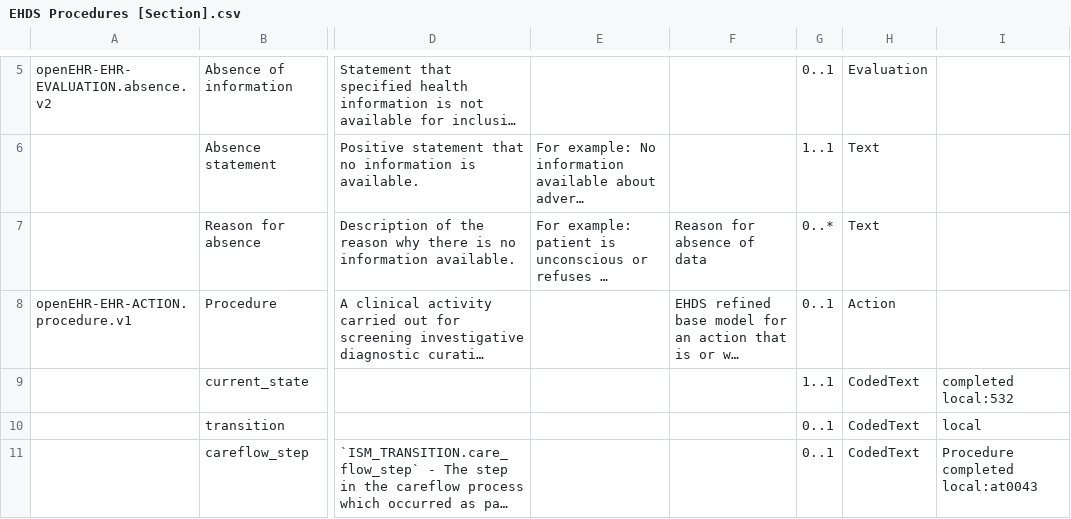
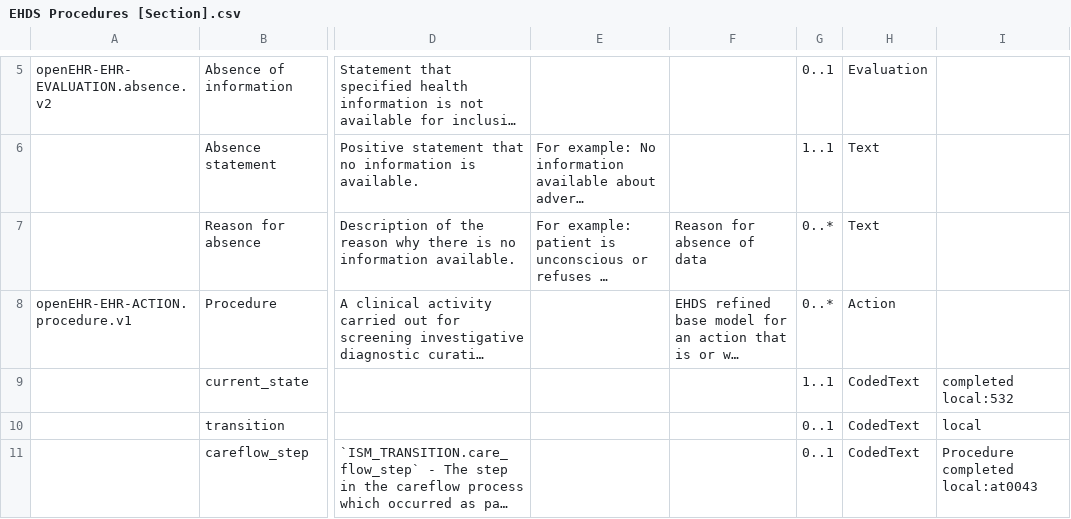
Before and after one commit to freshehrteam/EHDS, a CSV file: Mappings/EHDS Procedures [Section].csv, drawn as a sheet; only a part is shown, gaps mark what is left out; long unchanged cells end in …; the diff names each change by its address in the sheet, - before the commit and + after, or states it on an @@ line.

Commit message:
Updated EHDS Procedures mappings

```diff
--- a/Mappings/EHDS Procedures [Section].csv
+++ b/Mappings/EHDS Procedures [Section].csv
-G8: 0..1
+G8: 0..*
```
